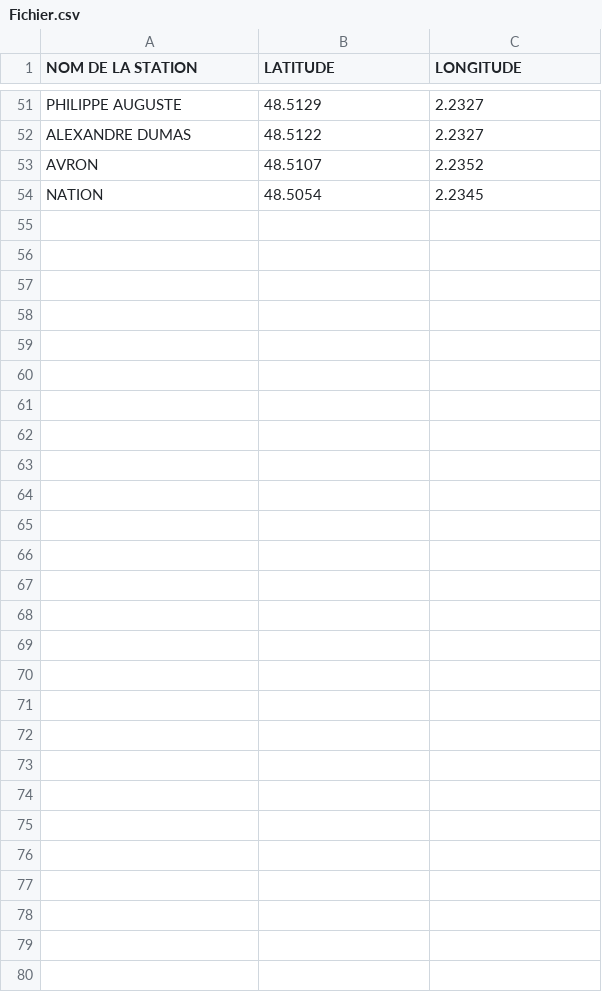
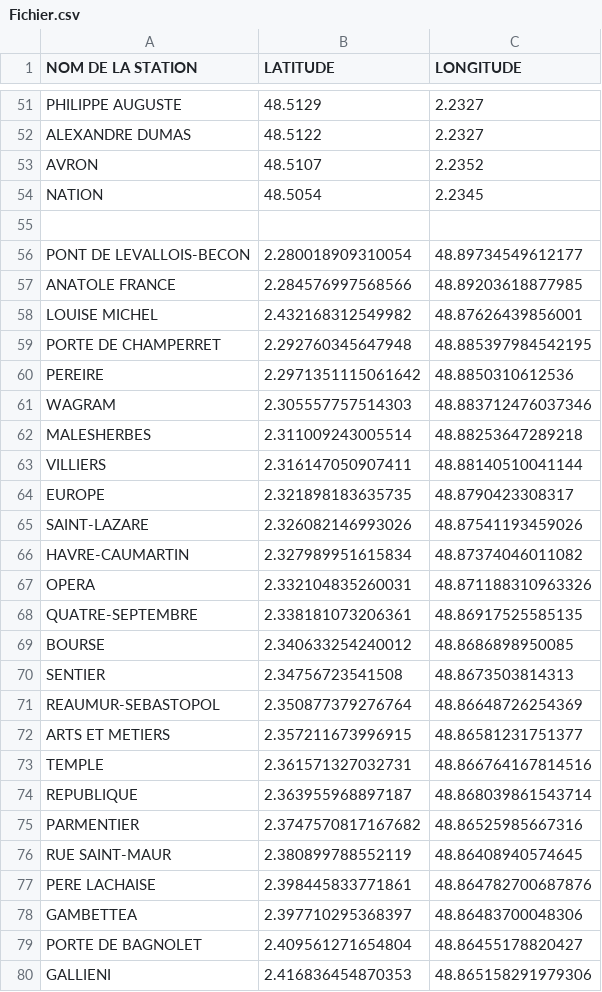
Before and after one commit to catherine-yong/Metro, a CSV file: Fichier.csv, drawn as a sheet; only a part is shown, gaps mark what is left out.

Commit message:
Update Fichier.csv

```diff
--- a/Fichier.csv
+++ b/Fichier.csv
@@ -54 +54,27 @@ AVRON;48.5107;2.2352
 NATION;48.5054;2.2345
+
+PONT DE LEVALLOIS-BECON;2.280018909310054;48.89734549612177
+ANATOLE FRANCE;2.284576997568566;48.89203618877985
+LOUISE MICHEL;2.432168312549982;48.87626439856001
+PORTE DE CHAMPERRET;2.292760345647948;48.885397984542195
+PEREIRE;2.2971351115061642;48.8850310612536
+WAGRAM;2.305557757514303;48.883712476037346
+MALESHERBES;2.311009243005514;48.88253647289218
+VILLIERS;2.316147050907411;48.88140510041144
+EUROPE;2.321898183635735;48.8790423308317
+SAINT-LAZARE;2.326082146993026;48.87541193459026
+HAVRE-CAUMARTIN; 2.327989951615834;48.87374046011082
+OPERA;2.332104835260031;48.871188310963326
+QUATRE-SEPTEMBRE;2.338181073206361;48.86917525585135
+BOURSE;2.340633254240012;48.8686898950085
+SENTIER;2.34756723541508;48.8673503814313
+REAUMUR-SEBASTOPOL;2.350877379276764;48.86648726254369
+ARTS ET METIERS;2.357211673996915;48.86581231751377
+TEMPLE;2.361571327032731;48.866764167814516
+REPUBLIQUE;2.363955968897187;48.868039861543714
+PARMENTIER;2.3747570817167682;48.86525985667316
+RUE SAINT-MAUR;2.380899788552119;48.86408940574645
+PERE LACHAISE;2.398445833771861;48.864782700687876
+GAMBETTEA;2.397710295368397;48.86483700048306
+PORTE DE BAGNOLET;2.409561271654804;48.86455178820427
+GALLIENI;2.416836454870353;48.865158291979306
```
